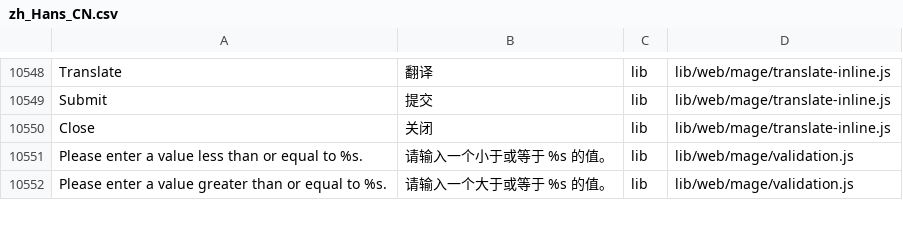
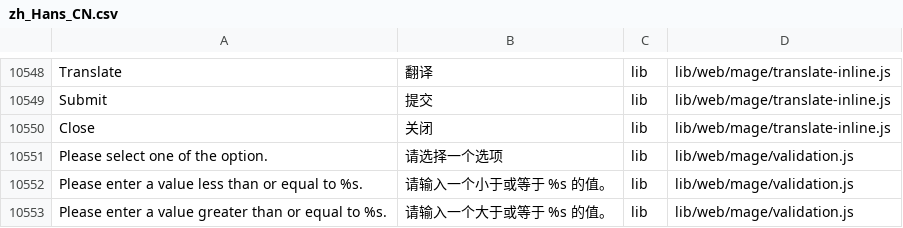
Before and after one commit to Cleargo/plc, a CSV file: app/i18n/magentotwotranslations/zh_Hans_CN/zh_Hans_CN.csv, drawn as a sheet; only a part is shown, gaps mark what is left out; the diff names each change by its address in the sheet, - before the commit and + after, or states it on an @@ line.

Commit message:
override valiation,Please selection one option translation

```diff
--- a/app/i18n/magentotwotranslations/zh_Hans_CN/zh_Hans_CN.csv
+++ b/app/i18n/magentotwotranslations/zh_Hans_CN/zh_Hans_CN.csv
+row 10551: Please select one of the option. | 请选择一个选项 | lib | lib/web/mage/validation.js
```
Also changed, not shown: app/i18n/magentotwotranslations/zh_Hant_HK/zh_Hant_HK.csv, 1 other file.
